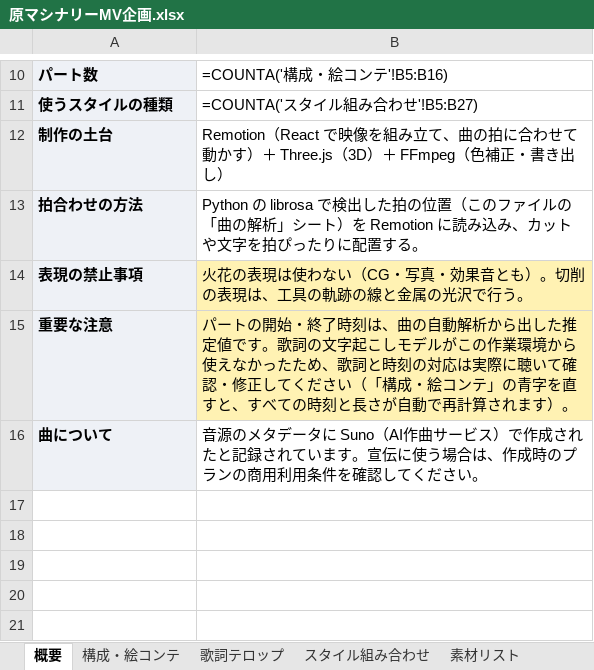
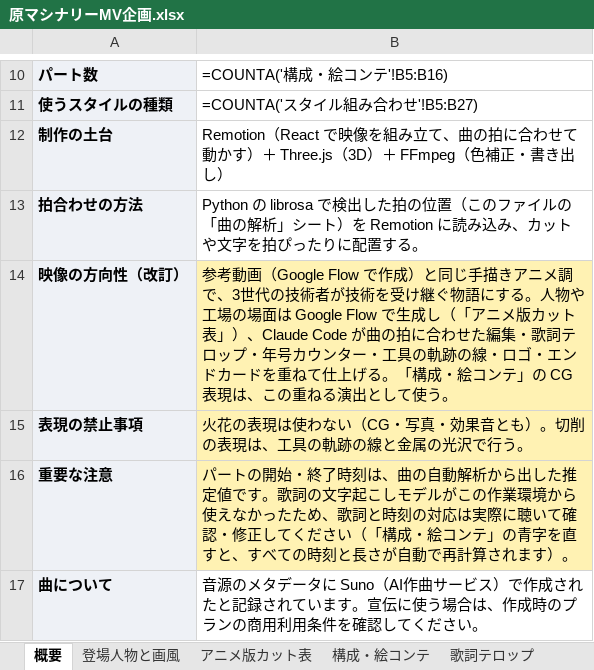
Before and after one commit to oyazin36-hub/my-site, an Excel workbook: mv-plan/原マシナリーMV企画.xlsx, sheet 概要, drawn as a sheet; only a part is shown, gaps mark what is left out; values as stored, in another font and other column widths than the file's, no borders; formulas without a stored value are shown as written; the diff names each change by its address in the sheet, - before the commit and + after, or states it on an @@ line.

```diff
--- a/mv-plan/原マシナリーMV企画.xlsx (sheet 概要)
+++ b/mv-plan/原マシナリーMV企画.xlsx (sheet 概要)
+sheet tab: 登場人物と画風
+sheet tab: アニメ版カット表
+row 14: 映像の方向性（改訂） | 参考動画（Google Flow で作成）と同じ手描きアニメ調で、3世代の技術者が技術を受け継ぐ物語にする。人物や工場の場面は Google Flow で生成し（「アニメ版カット表」）、Claude Code が曲の拍に合わせた編集・歌詞テロップ・年号カウンター・工具の軌跡の線・ロゴ・エンドカードを重ねて仕上げる。「構成・絵コンテ」の CG 表現は、この重ねる演出として使う。
```
